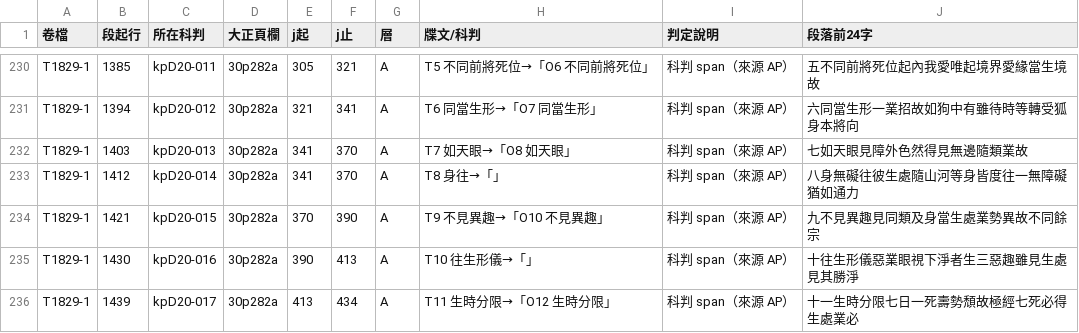
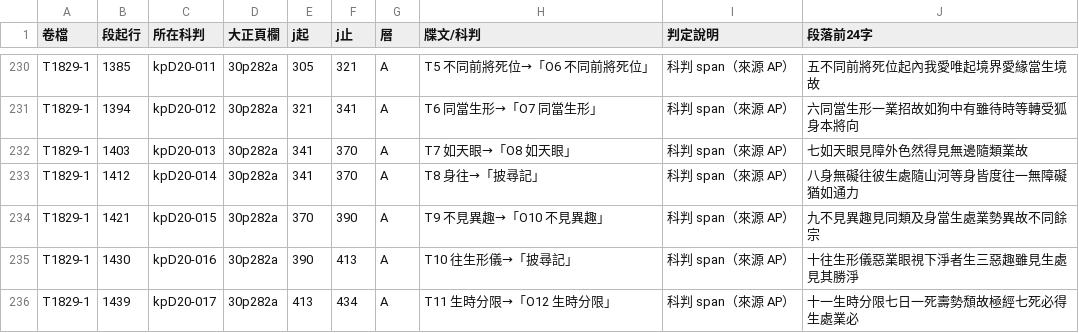
Before and after one commit to accelon/yogacarabhumi-dila, a CSV file: link-audit/data/zhu-refs-T1829-review.csv, drawn as a sheet; only a part is shown, gaps mark what is left out; the diff covers the shown part only.

```diff
--- a/link-audit/data/zhu-refs-T1829-review.csv
+++ b/link-audit/data/zhu-refs-T1829-review.csv
@@ -232,5 +232,5 @@
 "T1829-1","1403","kpD20-013","30p282a","341","370","A","T7 如天眼→「O8 如天眼」","科判 span（來源 AP）","七如天眼見障外色然得見無邊隨類業故"
-"T1829-1","1412","kpD20-014","30p282a","341","370","A","T8 身往→「」","科判 span（來源 AP）","八身無礙往彼生處隨山河等身皆度往一無障礙猶如通力"
+"T1829-1","1412","kpD20-014","30p282a","341","370","A","T8 身往→「披尋記」","科判 span（來源 AP）","八身無礙往彼生處隨山河等身皆度往一無障礙猶如通力"
 "T1829-1","1421","kpD20-015","30p282a","370","390","A","T9 不見異趣→「O10 不見異趣」","科判 span（來源 AP）","九不見異趣見同類及身當生處業勢異故不同餘宗"
-"T1829-1","1430","kpD20-016","30p282a","390","413","A","T10 往生形儀→「」","科判 span（來源 AP）","十往生形儀惡業眼視下淨者生三惡趣雖見生處見其勝淨"
+"T1829-1","1430","kpD20-016","30p282a","390","413","A","T10 往生形儀→「披尋記」","科判 span（來源 AP）","十往生形儀惡業眼視下淨者生三惡趣雖見生處見其勝淨"
 "T1829-1","1439","kpD20-017","30p282a","413","434","A","T11 生時分限→「O12 生時分限」","科判 span（來源 AP）","十一生時分限七日一死壽勢頹故極經七死必得生處業必"
```
Also changed, not shown: 63 edited cells elsewhere in this file, link-audit/data/zhu-refs-T1580-review.csv, link-audit/data/zhu-refs-T1580.tsv, 17 other files.
